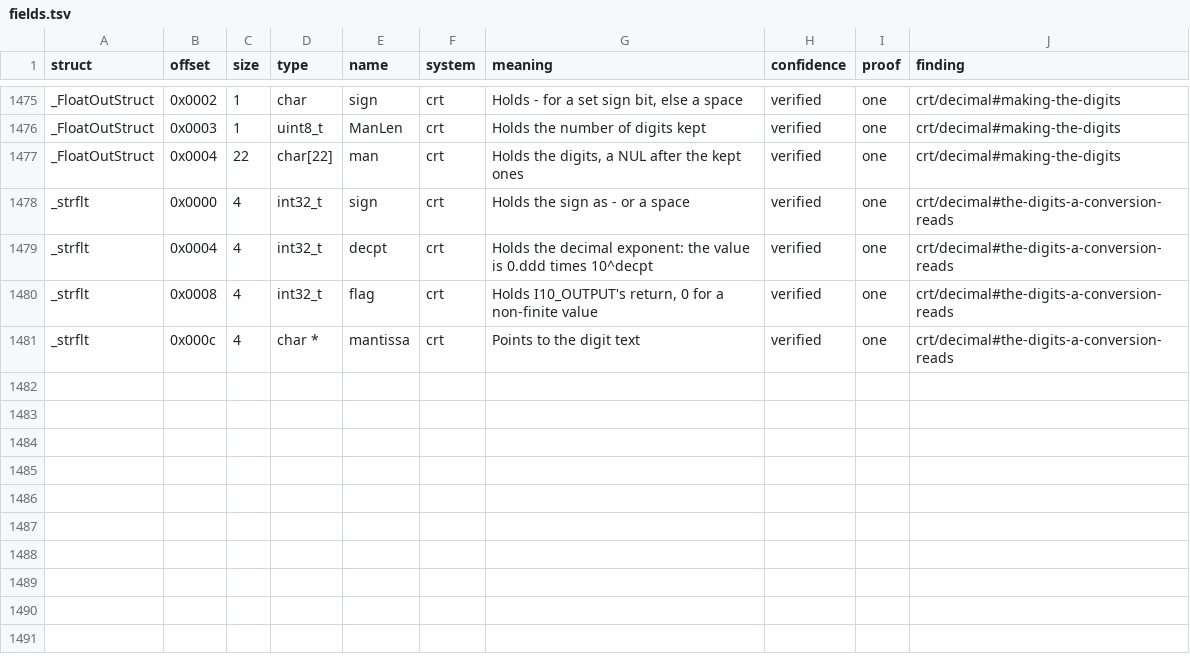
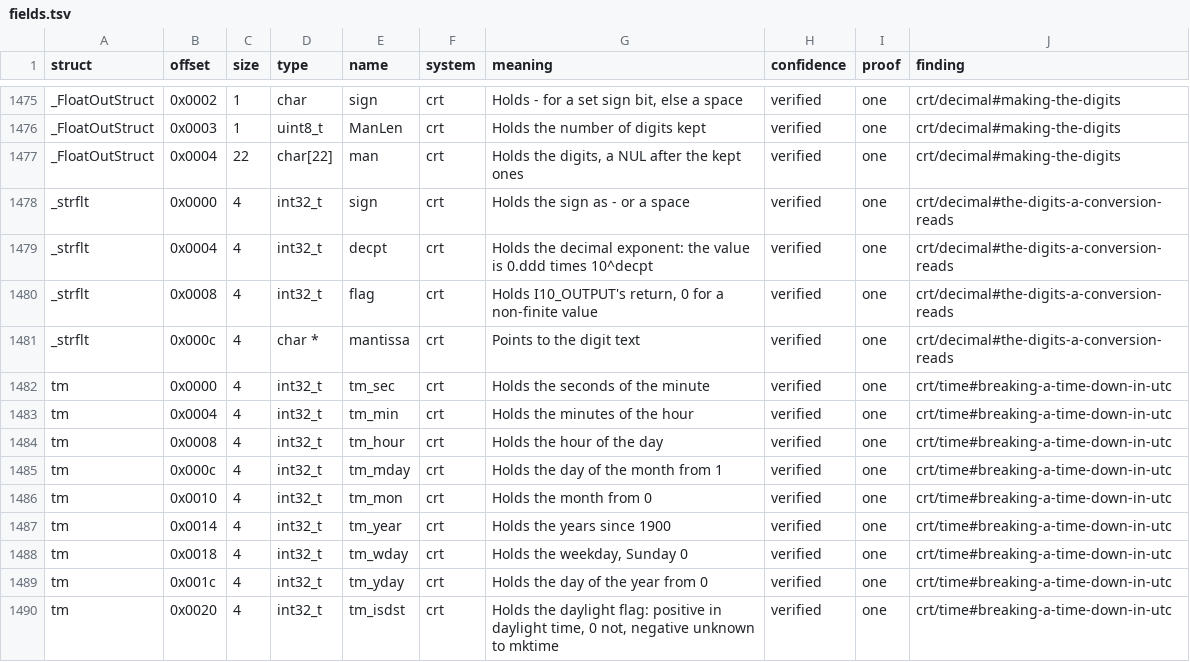
Before and after one commit to samwhosung/benilla-re, a TSV file: symbols/fields.tsv, drawn as a sheet; only a part is shown, gaps mark what is left out.

```diff
--- a/symbols/fields.tsv
+++ b/symbols/fields.tsv
@@ -1481 +1481,10 @@ _strflt	0x0008	4	int32_t	flag	crt	Holds I10_OUTPUT's return, 0 for a non-finite
 _strflt	0x000c	4	char *	mantissa	crt	Points to the digit text	verified	one	crt/decimal#the-digits-a-conversion-reads
+tm	0x0000	4	int32_t	tm_sec	crt	Holds the seconds of the minute	verified	one	crt/time#breaking-a-time-down-in-utc
+tm	0x0004	4	int32_t	tm_min	crt	Holds the minutes of the hour	verified	one	crt/time#breaking-a-time-down-in-utc
+tm	0x0008	4	int32_t	tm_hour	crt	Holds the hour of the day	verified	one	crt/time#breaking-a-time-down-in-utc
+tm	0x000c	4	int32_t	tm_mday	crt	Holds the day of the month from 1	verified	one	crt/time#breaking-a-time-down-in-utc
+tm	0x0010	4	int32_t	tm_mon	crt	Holds the month from 0	verified	one	crt/time#breaking-a-time-down-in-utc
+tm	0x0014	4	int32_t	tm_year	crt	Holds the years since 1900	verified	one	crt/time#breaking-a-time-down-in-utc
+tm	0x0018	4	int32_t	tm_wday	crt	Holds the weekday, Sunday 0	verified	one	crt/time#breaking-a-time-down-in-utc
+tm	0x001c	4	int32_t	tm_yday	crt	Holds the day of the year from 0	verified	one	crt/time#breaking-a-time-down-in-utc
+tm	0x0020	4	int32_t	tm_isdst	crt	Holds the daylight flag: positive in daylight time, 0 not, negative unknown to mktime	verified	one	crt/time#breaking-a-time-down-in-utc
```
Also changed, not shown: symbols/globals.tsv, symbols/structs.tsv, 12 other files.
